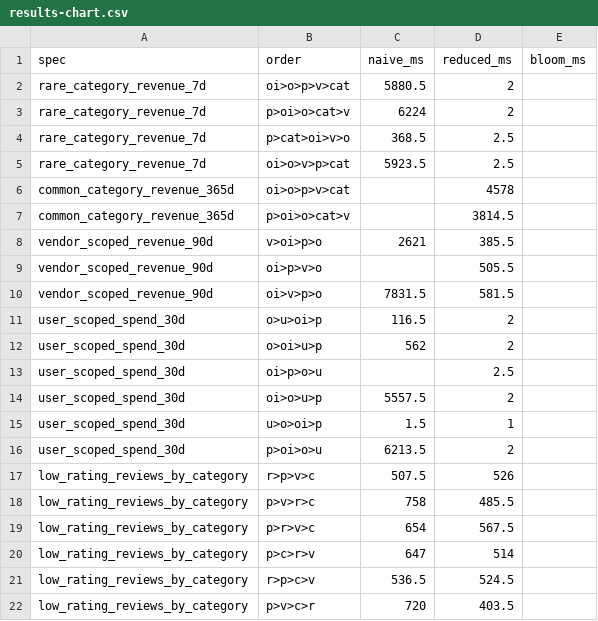
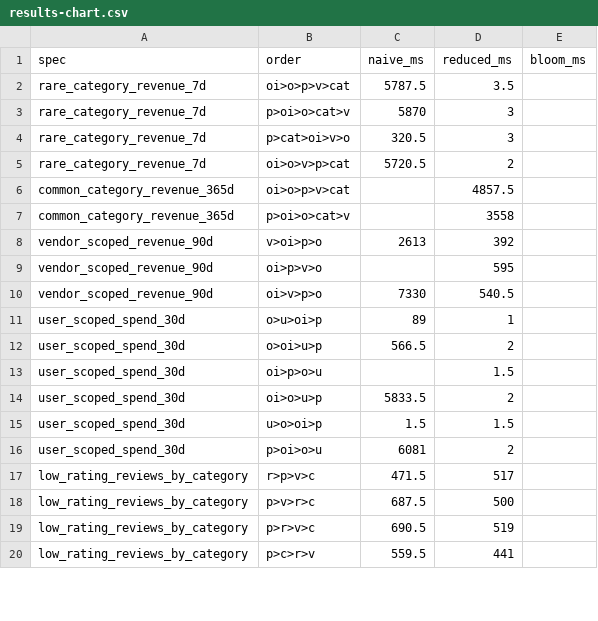
Before and after one commit to Dhee5021raj/Shopsphere, a CSV file: docs/results-chart.csv, drawn as a sheet; only a part is shown; the diff covers the shown part only.

Commit message:
fix(pt): count distinct before materialising sets; add bloom log/report; docs
Avoid the 16MB distinct cap by counting distinct keys first and only fetching
values under the in-list cap. Add PT_LOG/PT_REPORT_SUFFIX overrides so the
Bloom cap-sweep can be reported separately, fix the npm test glob, document the
real-mongod requirement in the README, and add the small-scale and Bloom
results plus the regenerated charts.

```diff
--- a/docs/results-chart.csv
+++ b/docs/results-chart.csv
@@ -1,22 +1,20 @@
 spec,order,naive_ms,reduced_ms,bloom_ms
-rare_category_revenue_7d,oi>o>p>v>cat,5880.5,2,
-rare_category_revenue_7d,p>oi>o>cat>v,6224,2,
-rare_category_revenue_7d,p>cat>oi>v>o,368.5,2.5,
-rare_category_revenue_7d,oi>o>v>p>cat,5923.5,2.5,
-common_category_revenue_365d,oi>o>p>v>cat,,4578,
-common_category_revenue_365d,p>oi>o>cat>v,,3814.5,
-vendor_scoped_revenue_90d,v>oi>p>o,2621,385.5,
-vendor_scoped_revenue_90d,oi>p>v>o,,505.5,
-vendor_scoped_revenue_90d,oi>v>p>o,7831.5,581.5,
-user_scoped_spend_30d,o>u>oi>p,116.5,2,
-user_scoped_spend_30d,o>oi>u>p,562,2,
-user_scoped_spend_30d,oi>p>o>u,,2.5,
-user_scoped_spend_30d,oi>o>u>p,5557.5,2,
-user_scoped_spend_30d,u>o>oi>p,1.5,1,
-user_scoped_spend_30d,p>oi>o>u,6213.5,2,
-low_rating_reviews_by_category,r>p>v>c,507.5,526,
-low_rating_reviews_by_category,p>v>r>c,758,485.5,
-low_rating_reviews_by_category,p>r>v>c,654,567.5,
-low_rating_reviews_by_category,p>c>r>v,647,514,
-low_rating_reviews_by_category,r>p>c>v,536.5,524.5,
-low_rating_reviews_by_category,p>v>c>r,720,403.5,
+rare_category_revenue_7d,oi>o>p>v>cat,5787.5,3.5,
+rare_category_revenue_7d,p>oi>o>cat>v,5870,3,
+rare_category_revenue_7d,p>cat>oi>v>o,320.5,3,
+rare_category_revenue_7d,oi>o>v>p>cat,5720.5,2,
+common_category_revenue_365d,oi>o>p>v>cat,,4857.5,
+common_category_revenue_365d,p>oi>o>cat>v,,3558,
+vendor_scoped_revenue_90d,v>oi>p>o,2613,392,
+vendor_scoped_revenue_90d,oi>p>v>o,,595,
+vendor_scoped_revenue_90d,oi>v>p>o,7330,540.5,
+user_scoped_spend_30d,o>u>oi>p,89,1,
+user_scoped_spend_30d,o>oi>u>p,566.5,2,
+user_scoped_spend_30d,oi>p>o>u,,1.5,
+user_scoped_spend_30d,oi>o>u>p,5833.5,2,
+user_scoped_spend_30d,u>o>oi>p,1.5,1.5,
+user_scoped_spend_30d,p>oi>o>u,6081,2,
+low_rating_reviews_by_category,r>p>v>c,471.5,517,
+low_rating_reviews_by_category,p>v>r>c,687.5,500,
+low_rating_reviews_by_category,p>r>v>c,690.5,519,
+low_rating_reviews_by_category,p>c>r>v,559.5,441,
```
Also changed, not shown: 2 added rows and 10 edited cells elsewhere in this file, docs/results.csv, 7 other files.
